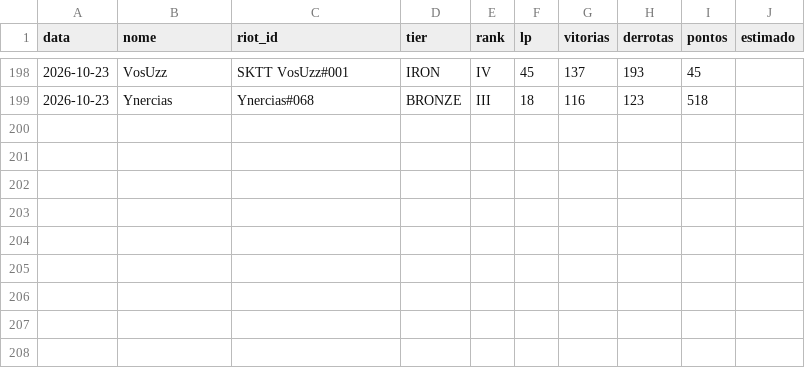
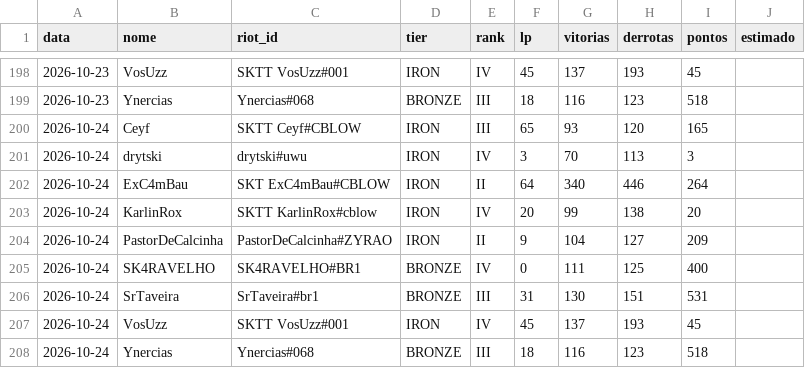
Before and after one commit to andryll/cblow-sktenis-tatuapellion, a CSV file: dados/historico.csv, drawn as a sheet; only a part is shown, gaps mark what is left out; the diff names each change by its address in the sheet, - before the commit and + after, or states it on an @@ line.

```diff
--- a/dados/historico.csv
+++ b/dados/historico.csv
+row 200: 2026-10-24 | Ceyf | SKTT Ceyf#CBLOW | IRON | III | 65 | 93 | 120 | 165
+row 201: 2026-10-24 | drytski | drytski#uwu | IRON | IV | 3 | 70 | 113 | 3
+row 202: 2026-10-24 | ExC4mBau | SKT ExC4mBau#CBLOW | IRON | II | 64 | 340 | 446 | 264
+row 203: 2026-10-24 | KarlinRox | SKTT KarlinRox#cblow | IRON | IV | 20 | 99 | 138 | 20
+row 204: 2026-10-24 | PastorDeCalcinha | PastorDeCalcinha#ZYRAO | IRON | II | 9 | 104 | 127 | 209
+row 205: 2026-10-24 | SK4RAVELHO | SK4RAVELHO#BR1 | BRONZE | IV | 0 | 111 | 125 | 400
+row 206: 2026-10-24 | SrTaveira | SrTaveira#br1 | BRONZE | III | 31 | 130 | 151 | 531
+row 207: 2026-10-24 | VosUzz | SKTT VosUzz#001 | IRON | IV | 45 | 137 | 193 | 45
+row 208: 2026-10-24 | Ynercias | Ynercias#068 | BRONZE | III | 18 | 116 | 123 | 518
```
Also changed, not shown: 3 other files.
